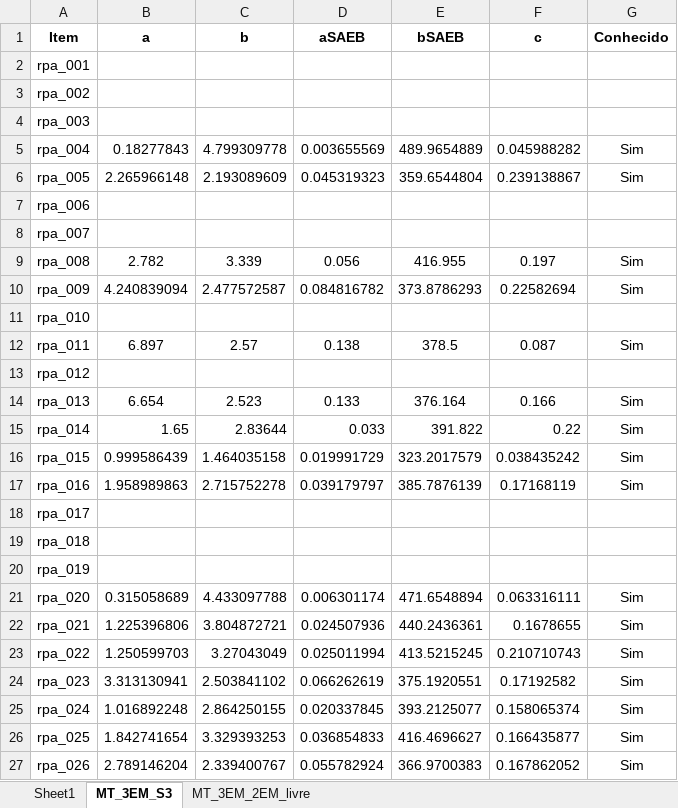
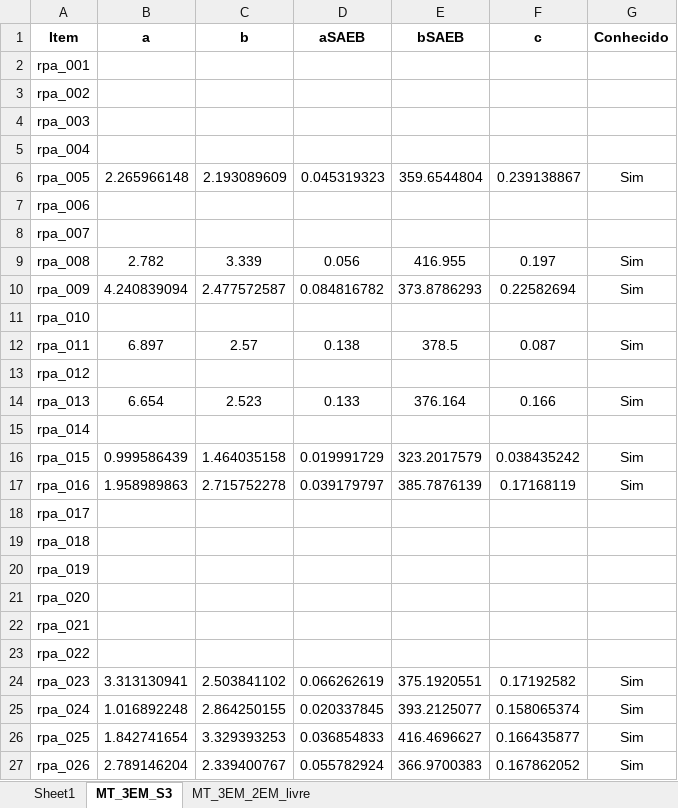
Before and after one commit to silvadosjr/CEnPE, an Excel workbook: Piaui/2026/Julho/Dados/gabarito_3serie_mt 3ª SIMULA.xlsx, sheet MT_3EM_S3, drawn as a sheet; values as stored, in another font and other column widths than the file's, no borders; the diff names each change by its address in the sheet, - before the commit and + after, or states it on an @@ line.

```diff
--- a/Piaui/2026/Julho/Dados/gabarito_3serie_mt 3ª SIMULA.xlsx (sheet MT_3EM_S3)
+++ b/Piaui/2026/Julho/Dados/gabarito_3serie_mt 3ª SIMULA.xlsx (sheet MT_3EM_S3)
-B5 (a): 0.18277843
+B5 (a): (empty)
-C5 (b): 4.799309778
+C5 (b): (empty)
-D5 (aSAEB): 0.003655569
+D5 (aSAEB): (empty)
-E5 (bSAEB): 489.9654889
+E5 (bSAEB): (empty)
-F5 (c): 0.045988282
+F5 (c): (empty)
-G5 (Conhecido): Sim
+G5 (Conhecido): (empty)
-B15 (a): 1.65
+B15 (a): (empty)
-C15 (b): 2.83644
+C15 (b): (empty)
-D15 (aSAEB): 0.033
+D15 (aSAEB): (empty)
-E15 (bSAEB): 391.822
+E15 (bSAEB): (empty)
-F15 (c): 0.22
+F15 (c): (empty)
-G15 (Conhecido): Sim
+G15 (Conhecido): (empty)
-B21 (a): 0.315058689
+B21 (a): (empty)
-C21 (b): 4.433097788
+C21 (b): (empty)
-D21 (aSAEB): 0.006301174
+D21 (aSAEB): (empty)
-E21 (bSAEB): 471.6548894
+E21 (bSAEB): (empty)
-F21 (c): 0.063316111
+F21 (c): (empty)
-G21:G23 (Conhecido): Sim
+G21:G23 (Conhecido): (empty)
-B22 (a): 1.225396806
+B22 (a): (empty)
-C22 (b): 3.804872721
+C22 (b): (empty)
-D22 (aSAEB): 0.024507936
+D22 (aSAEB): (empty)
-E22 (bSAEB): 440.2436361
+E22 (bSAEB): (empty)
-F22 (c): 0.1678655
+F22 (c): (empty)
-B23 (a): 1.250599703
+B23 (a): (empty)
-C23 (b): 3.27043049
+C23 (b): (empty)
-D23 (aSAEB): 0.025011994
+D23 (aSAEB): (empty)
-E23 (bSAEB): 413.5215245
+E23 (bSAEB): (empty)
-F23 (c): 0.210710743
+F23 (c): (empty)
```
Also changed, not shown: Piaui/2026/Julho/ResultadosTRI_3EM_MT/Simulado_III/DistriAlunosClasseMT3serie_S3.xlsx, Piaui/2026/Julho/ResultadosTRI_3EM_MT/Simulado_III/EstItens_3EM_MT_S3.xlsx, 21 other files.
